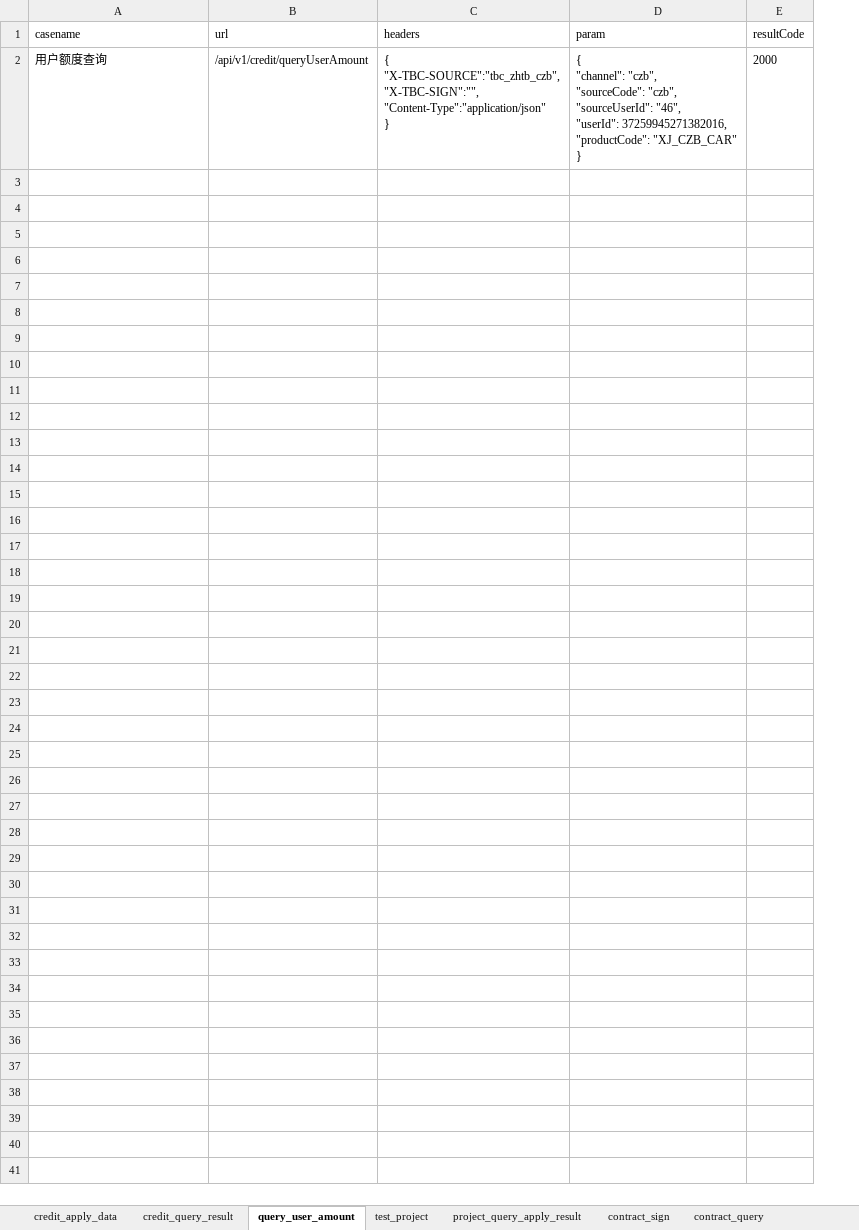
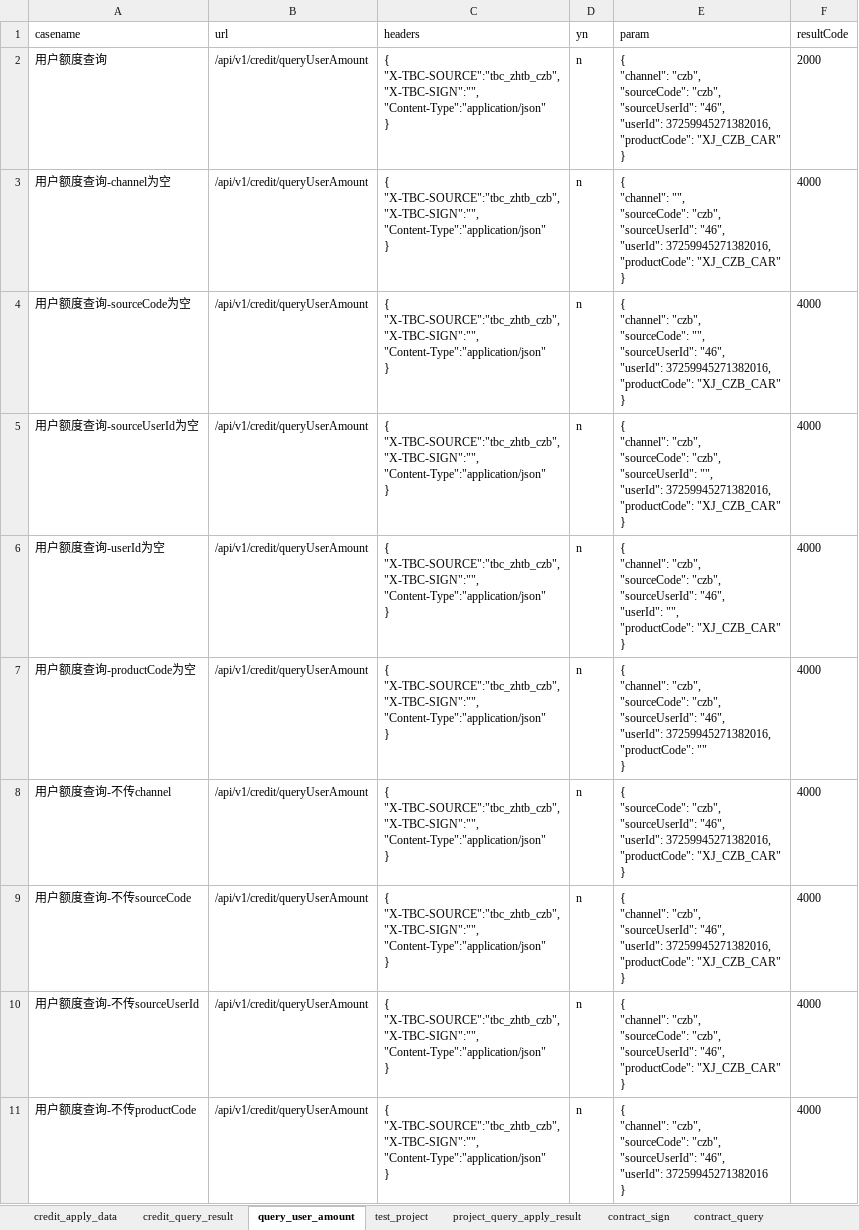
Before and after one commit to wanglong12341/I-G, an Excel workbook: data/chezhibao_test.xlsx, sheet query_user_amount, drawn as a sheet; values as stored, in another font and other column widths than the file's, no borders; ↵ is a line break in a cell; the diff names each change by its address in the sheet, - before the commit and + after, or states it on an @@ line.

```diff
--- a/data/chezhibao_test.xlsx (sheet query_user_amount)
+++ b/data/chezhibao_test.xlsx (sheet query_user_amount)
+column D (yn), row 2: n
+row 3: 用户额度查询-channel为空 | /api/v1/credit/queryUserAmount | { ↵ "X-TBC-SOURCE":"tbc_zhtb_czb", ↵ "X-TBC-SIGN":"", ↵ "Content-Type":"application/json" ↵ } | n | { ↵ "channel": "", ↵ "sourceCode": "czb", ↵ "sourceUserId": "46", ↵ "userId": 37259945271382016, ↵ "productCode": "XJ_CZB_CAR" ↵ } | 4000
+row 4: 用户额度查询-sourceCode为空 | /api/v1/credit/queryUserAmount | { ↵ "X-TBC-SOURCE":"tbc_zhtb_czb", ↵ "X-TBC-SIGN":"", ↵ "Content-Type":"application/json" ↵ } | n | { ↵ "channel": "czb", ↵ "sourceCode": "", ↵ "sourceUserId": "46", ↵ "userId": 37259945271382016, ↵ "productCode": "XJ_CZB_CAR" ↵ } | 4000
+row 5: 用户额度查询-sourceUserId为空 | /api/v1/credit/queryUserAmount | { ↵ "X-TBC-SOURCE":"tbc_zhtb_czb", ↵ "X-TBC-SIGN":"", ↵ "Content-Type":"application/json" ↵ } | n | { ↵ "channel": "czb", ↵ "sourceCode": "czb", ↵ "sourceUserId": "", ↵ "userId": 37259945271382016, ↵ "productCode": "XJ_CZB_CAR" ↵ } | 4000
+row 6: 用户额度查询-userId为空 | /api/v1/credit/queryUserAmount | { ↵ "X-TBC-SOURCE":"tbc_zhtb_czb", ↵ "X-TBC-SIGN":"", ↵ "Content-Type":"application/json" ↵ } | n | { ↵ "channel": "czb", ↵ "sourceCode": "czb", ↵ "sourceUserId": "46", ↵ "userId": "", ↵ "productCode": "XJ_CZB_CAR" ↵ } | 4000
+row 7: 用户额度查询-productCode为空 | /api/v1/credit/queryUserAmount | { ↵ "X-TBC-SOURCE":"tbc_zhtb_czb", ↵ "X-TBC-SIGN":"", ↵ "Content-Type":"application/json" ↵ } | n | { ↵ "channel": "czb", ↵ "sourceCode": "czb", ↵ "sourceUserId": "46", ↵ "userId": 37259945271382016, ↵ "productCode": "" ↵ } | 4000
+row 8: 用户额度查询-不传channel | /api/v1/credit/queryUserAmount | { ↵ "X-TBC-SOURCE":"tbc_zhtb_czb", ↵ "X-TBC-SIGN":"", ↵ "Content-Type":"application/json" ↵ } | n | { ↵ "sourceCode": "czb", ↵ "sourceUserId": "46", ↵ "userId": 37259945271382016, ↵ "productCode": "XJ_CZB_CAR" ↵ } | 4000
+row 9: 用户额度查询-不传sourceCode | /api/v1/credit/queryUserAmount | { ↵ "X-TBC-SOURCE":"tbc_zhtb_czb", ↵ "X-TBC-SIGN":"", ↵ "Content-Type":"application/json" ↵ } | n | { ↵ "channel": "czb", ↵ "sourceUserId": "46", ↵ "userId": 37259945271382016, ↵ "productCode": "XJ_CZB_CAR" ↵ } | 4000
+row 10: 用户额度查询-不传sourceUserId | /api/v1/credit/queryUserAmount | { ↵ "X-TBC-SOURCE":"tbc_zhtb_czb", ↵ "X-TBC-SIGN":"", ↵ "Content-Type":"application/json" ↵ } | n | { ↵ "channel": "czb", ↵ "sourceCode": "czb", ↵ "sourceUserId": "46", ↵ "productCode": "XJ_CZB_CAR" ↵ } | 4000
+row 11: 用户额度查询-不传productCode | /api/v1/credit/queryUserAmount | { ↵ "X-TBC-SOURCE":"tbc_zhtb_czb", ↵ "X-TBC-SIGN":"", ↵ "Content-Type":"application/json" ↵ } | n | { ↵ "channel": "czb", ↵ "sourceCode": "czb", ↵ "sourceUserId": "46", ↵ "userId": 37259945271382016 ↵ } | 4000
```
Also changed, not shown: sheet credit_apply_data, sheet credit_query_result, 3 other files.
